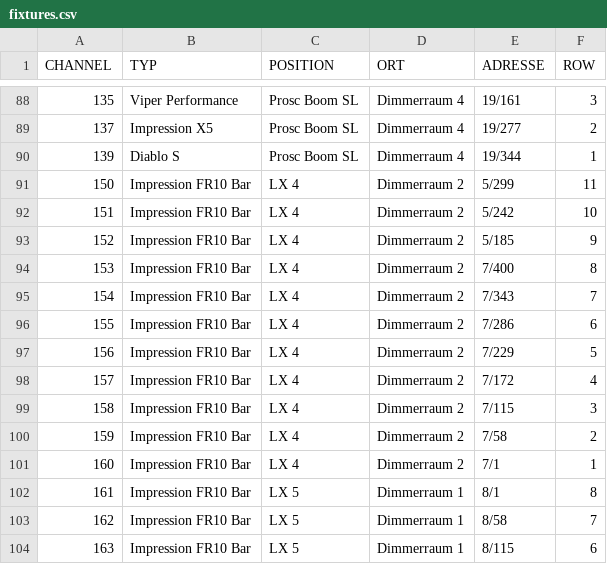
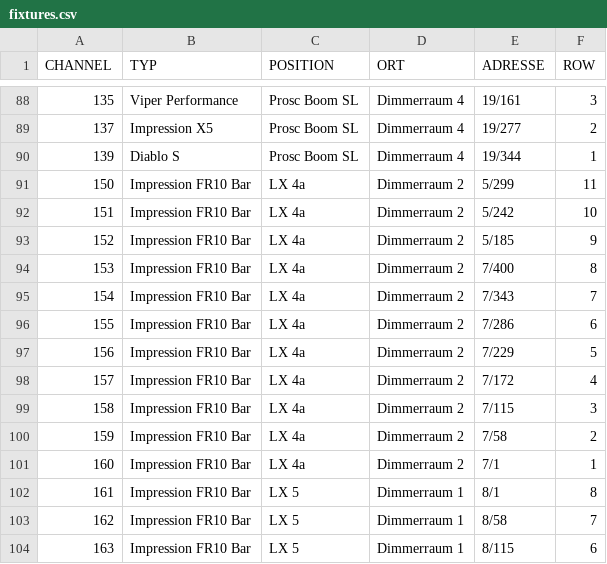
Before and after one commit to Haywirefinder/Haywire-Moving-Head-Finder, a CSV file: fixtures.csv, drawn as a sheet; only a part is shown, gaps mark what is left out.

Commit message:
fixtures.csv

```diff
--- a/fixtures.csv
+++ b/fixtures.csv
@@ -90,13 +90,13 @@ CHANNEL,TYP,POSITION,ORT,ADRESSE,ROW
 139,Diablo S,Prosc Boom SL,Dimmerraum 4,19/344,1
-150,Impression FR10 Bar,LX 4,Dimmerraum 2,5/299,11
-151,Impression FR10 Bar,LX 4,Dimmerraum 2,5/242,10
-152,Impression FR10 Bar,LX 4,Dimmerraum 2,5/185,9
-153,Impression FR10 Bar,LX 4,Dimmerraum 2,7/400,8
-154,Impression FR10 Bar,LX 4,Dimmerraum 2,7/343,7
-155,Impression FR10 Bar,LX 4,Dimmerraum 2,7/286,6
-156,Impression FR10 Bar,LX 4,Dimmerraum 2,7/229,5
-157,Impression FR10 Bar,LX 4,Dimmerraum 2,7/172,4
-158,Impression FR10 Bar,LX 4,Dimmerraum 2,7/115,3
-159,Impression FR10 Bar,LX 4,Dimmerraum 2,7/58,2
-160,Impression FR10 Bar,LX 4,Dimmerraum 2,7/1,1
+150,Impression FR10 Bar,LX 4a,Dimmerraum 2,5/299,11
+151,Impression FR10 Bar,LX 4a,Dimmerraum 2,5/242,10
+152,Impression FR10 Bar,LX 4a,Dimmerraum 2,5/185,9
+153,Impression FR10 Bar,LX 4a,Dimmerraum 2,7/400,8
+154,Impression FR10 Bar,LX 4a,Dimmerraum 2,7/343,7
+155,Impression FR10 Bar,LX 4a,Dimmerraum 2,7/286,6
+156,Impression FR10 Bar,LX 4a,Dimmerraum 2,7/229,5
+157,Impression FR10 Bar,LX 4a,Dimmerraum 2,7/172,4
+158,Impression FR10 Bar,LX 4a,Dimmerraum 2,7/115,3
+159,Impression FR10 Bar,LX 4a,Dimmerraum 2,7/58,2
+160,Impression FR10 Bar,LX 4a,Dimmerraum 2,7/1,1
 161,Impression FR10 Bar,LX 5,Dimmerraum 1,8/1,8
```
